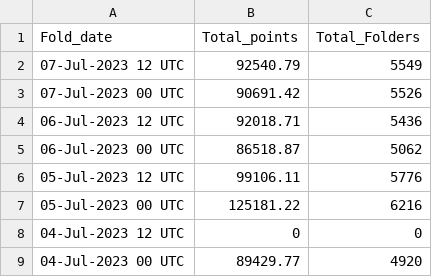
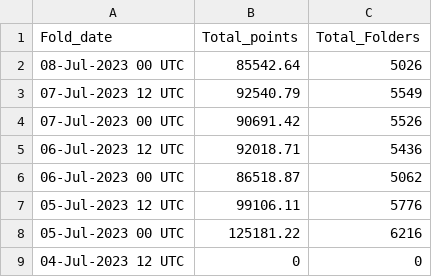
Before and after one commit to malkaroy-vrrp/bananocalculator, a CSV file: scrapes/totals.csv, drawn as a sheet; only a part is shown; the shorter side is filled out with more unchanged rows.

Commit message:
Scrape

```diff
--- a/scrapes/totals.csv
+++ b/scrapes/totals.csv
@@ -1,2 +1,3 @@
 Fold_date,Total_points,Total_Folders
+08-Jul-2023 00 UTC,85542.64,5026
 07-Jul-2023 12 UTC,92540.79,5549
```
Also changed, not shown: 1 other file.
